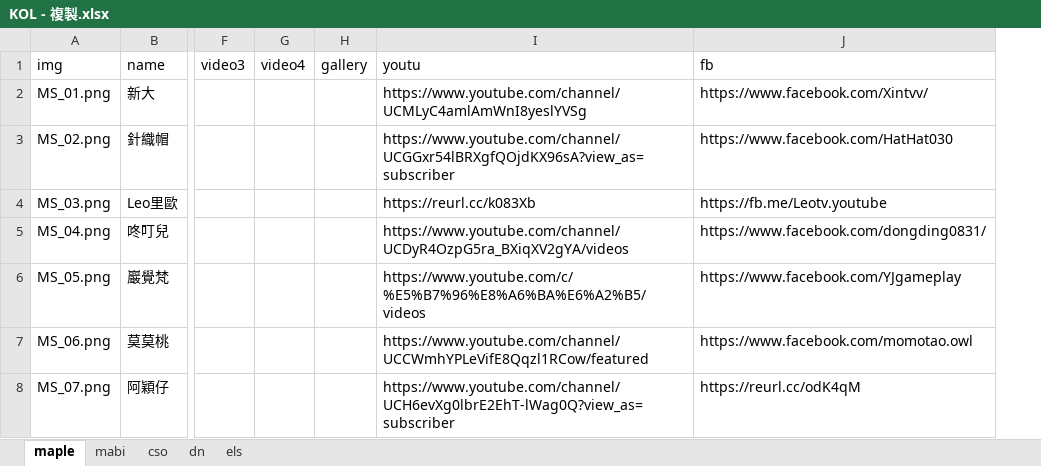
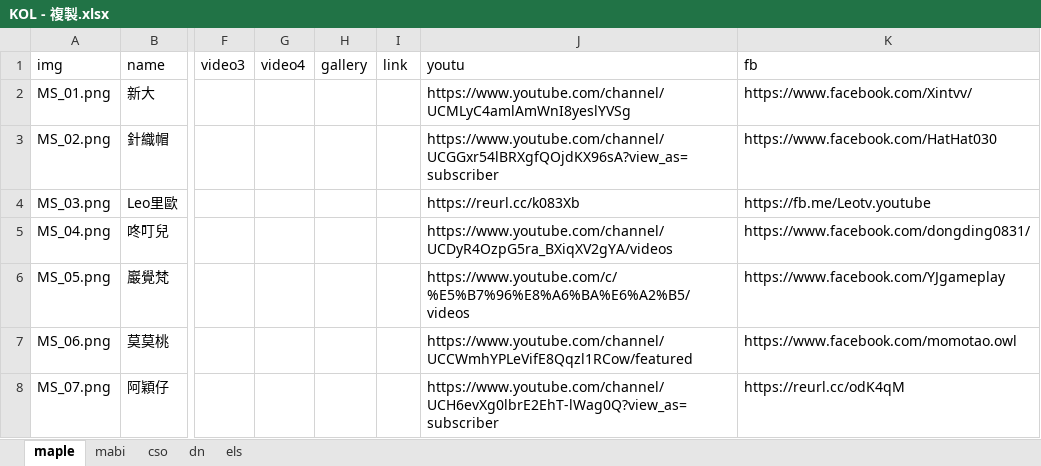
Before and after one commit to psycho909/web-demo, an Excel workbook: KOL - 複製.xlsx, sheet maple, drawn as a sheet; only a part is shown, gaps mark what is left out; values as stored, in another font and other column widths than the file's, no cell formats; the diff covers the shown part only; the diff names each change by its address in the sheet, - before the commit and + after, or states it on an @@ line.

```diff
--- a/KOL - 複製.xlsx (sheet maple)
+++ b/KOL - 複製.xlsx (sheet maple)
+column I (link), empty
```
Also changed, not shown: 1 removed row and 16 edited cells elsewhere in this sheet, sheet dn, sheet els, cell formats, 1 other file.
